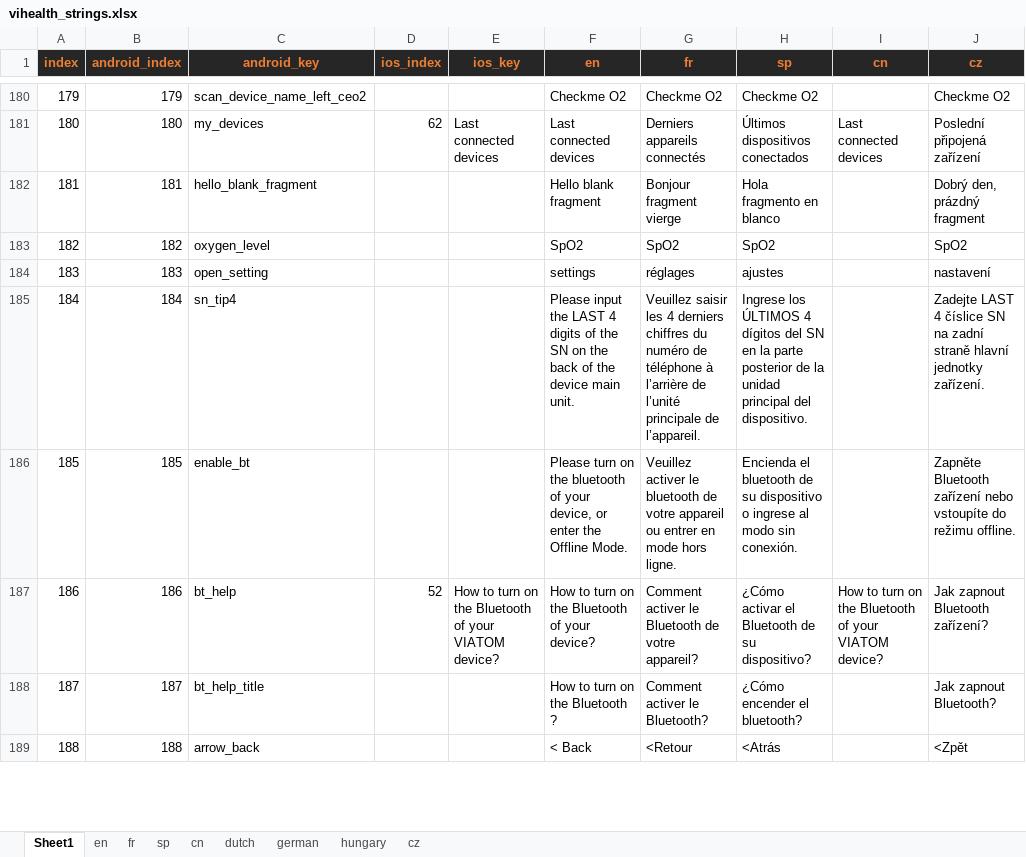
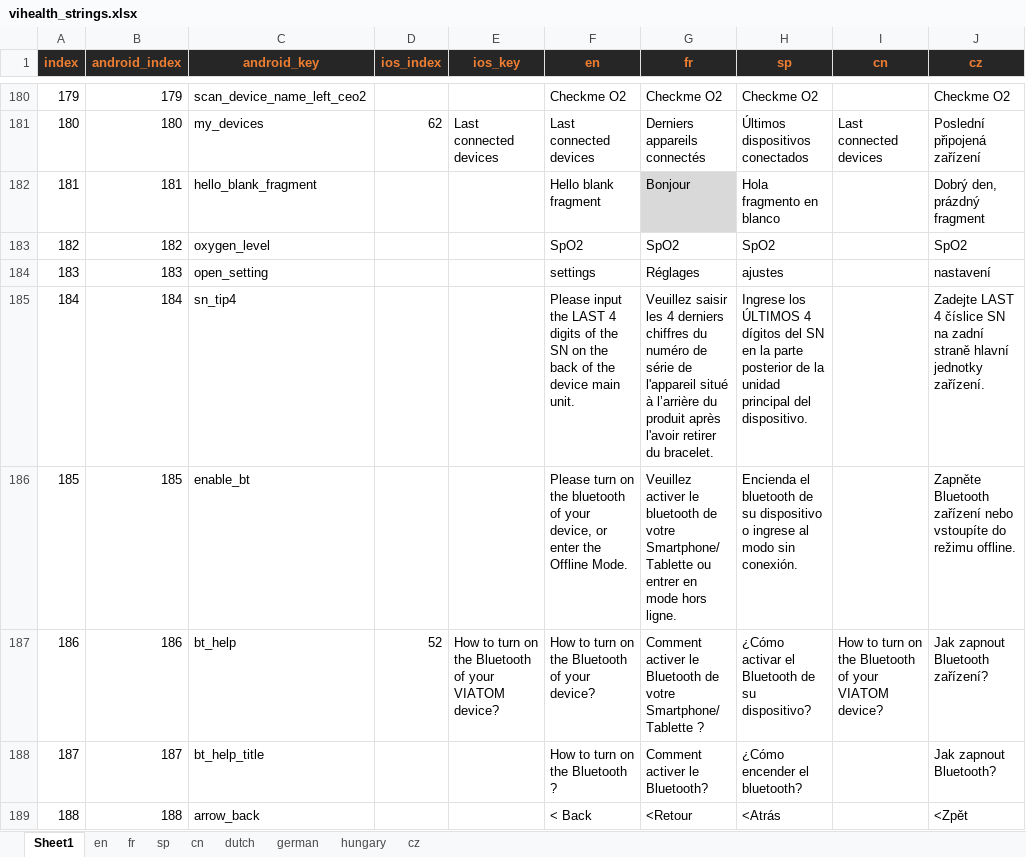
Before and after one commit to jiang1991/tf_demo, an Excel workbook: learn/vihealth_strings.xlsx, sheet Sheet1, drawn as a sheet; only a part is shown, gaps mark what is left out; values as stored, in another font and other column widths than the file's, no borders; conditional formats not drawn; the diff covers the shown part only; the diff names each change by its address in the sheet, - before the commit and + after, or states it on an @@ line.

```diff
--- a/learn/vihealth_strings.xlsx (sheet Sheet1)
+++ b/learn/vihealth_strings.xlsx (sheet Sheet1)
-G182 (fr): Bonjour fragment vierge
+G182 (fr): Bonjour
-G182 fill: none
+G182 fill: #D9D9D9
-G184 (fr): réglages
+G184 (fr): Réglages
-G185 (fr): …numéro de téléphone à l’arrière de l’unité principale de l’appareil.
+G185 (fr): …numéro de série de l'appareil situé à l’arrière du produit après l'avoir retirer du bracelet.
-G186 (fr): …de votre appareil ou entrer…
+G186 (fr): …de votre Smartphone/ Tablette ou entrer…
-G187 (fr): …de votre appareil?
+G187 (fr): …de votre Smartphone/ Tablette ?
```
Also changed, not shown: 127 edited cells and cell formats elsewhere in this sheet, 30 other files.
